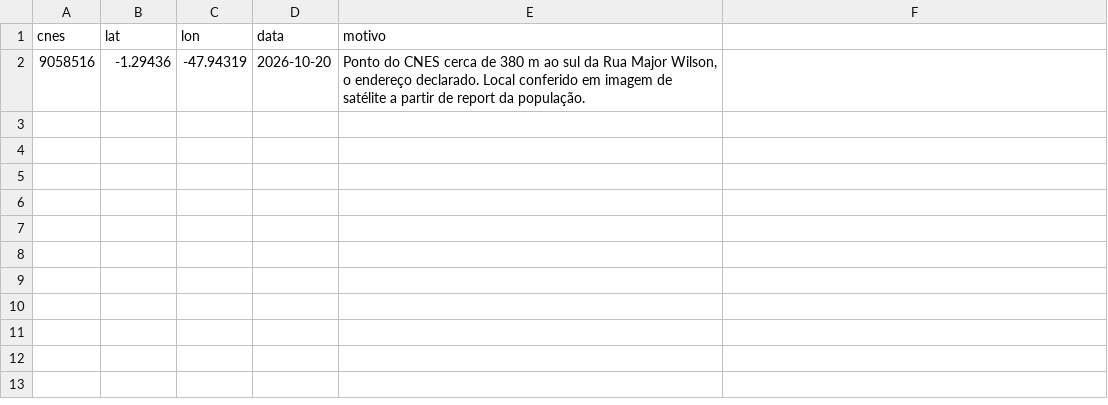
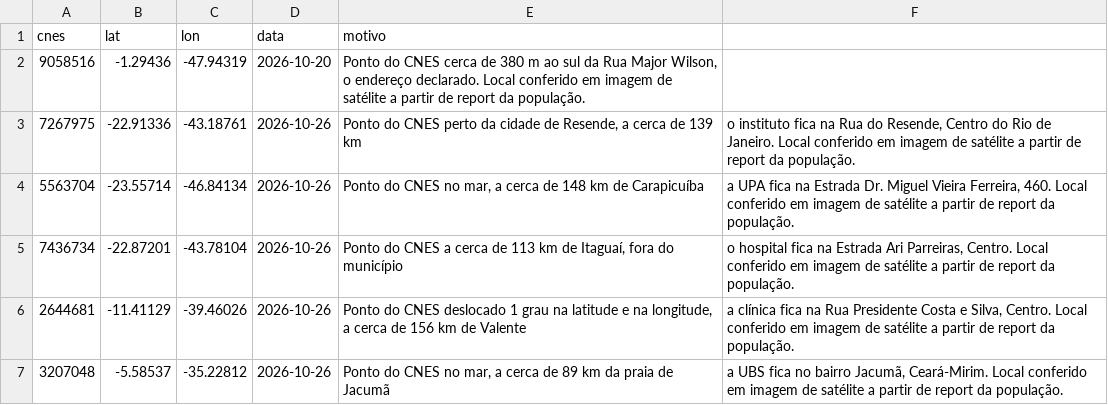
Before and after one commit to flpp-oliveira/onde-tem-sus, a CSV file: insumos/correcoes.csv, drawn as a sheet.

```diff
--- a/insumos/correcoes.csv
+++ b/insumos/correcoes.csv
@@ -2 +2,6 @@ cnes;lat;lon;data;motivo
 9058516;-1.29436;-47.94319;2026-10-20;Ponto do CNES cerca de 380 m ao sul da Rua Major Wilson, o endereço declarado. Local conferido em imagem de satélite a partir de report da população.
+7267975;-22.91336;-43.18761;2026-10-26;Ponto do CNES perto da cidade de Resende, a cerca de 139 km; o instituto fica na Rua do Resende, Centro do Rio de Janeiro. Local conferido em imagem de satélite a partir de report da população.
+5563704;-23.55714;-46.84134;2026-10-26;Ponto do CNES no mar, a cerca de 148 km de Carapicuíba; a UPA fica na Estrada Dr. Miguel Vieira Ferreira, 460. Local conferido em imagem de satélite a partir de report da população.
+7436734;-22.87201;-43.78104;2026-10-26;Ponto do CNES a cerca de 113 km de Itaguaí, fora do município; o hospital fica na Estrada Ari Parreiras, Centro. Local conferido em imagem de satélite a partir de report da população.
+2644681;-11.41129;-39.46026;2026-10-26;Ponto do CNES deslocado 1 grau na latitude e na longitude, a cerca de 156 km de Valente; a clínica fica na Rua Presidente Costa e Silva, Centro. Local conferido em imagem de satélite a partir de report da população.
+3207048;-5.58537;-35.22812;2026-10-26;Ponto do CNES no mar, a cerca de 89 km da praia de Jacumã; a UBS fica no bairro Jacumã, Ceará-Mirim. Local conferido em imagem de satélite a partir de report da população.
```
Also changed, not shown: 6 other files.
